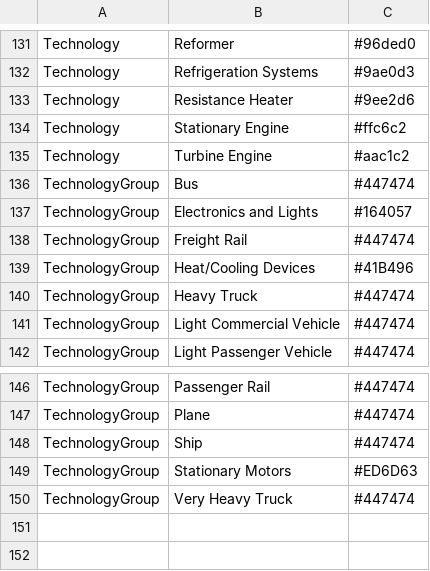
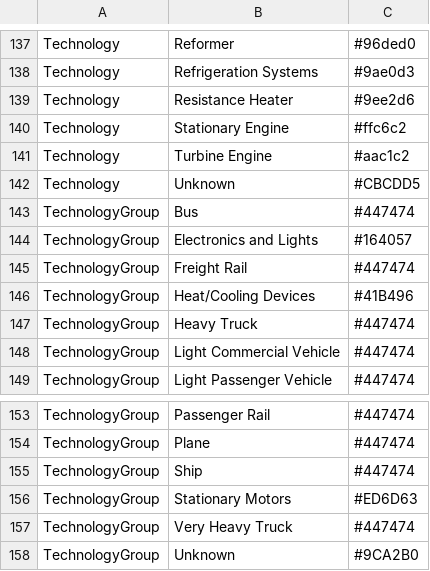
Before and after one commit to EECA-NZ/eeud-dashboard, a CSV file: data/eeud-colour-palette-by-dimension.csv, drawn as a sheet; only a part is shown, gaps mark what is left out; the diff covers the shown part only; the diff names each change by its address in the sheet, - before the commit and + after, or states it on an @@ line.

```diff
--- a/data/eeud-colour-palette-by-dimension.csv
+++ b/data/eeud-colour-palette-by-dimension.csv
+row 142: Technology | Unknown | #CBCDD5
+row 158: TechnologyGroup | Unknown | #9CA2B0
```
Also changed, not shown: 6 added rows elsewhere in this file, 1 other file.
